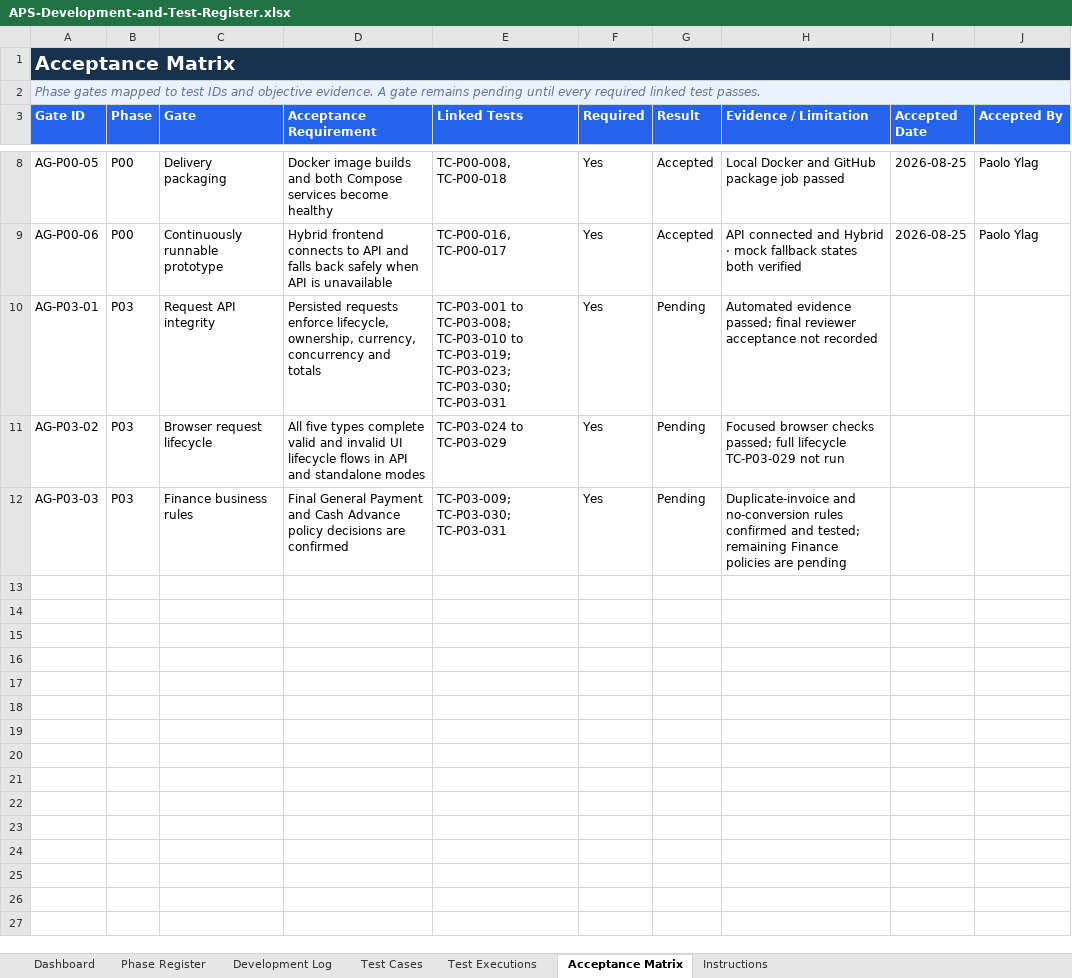
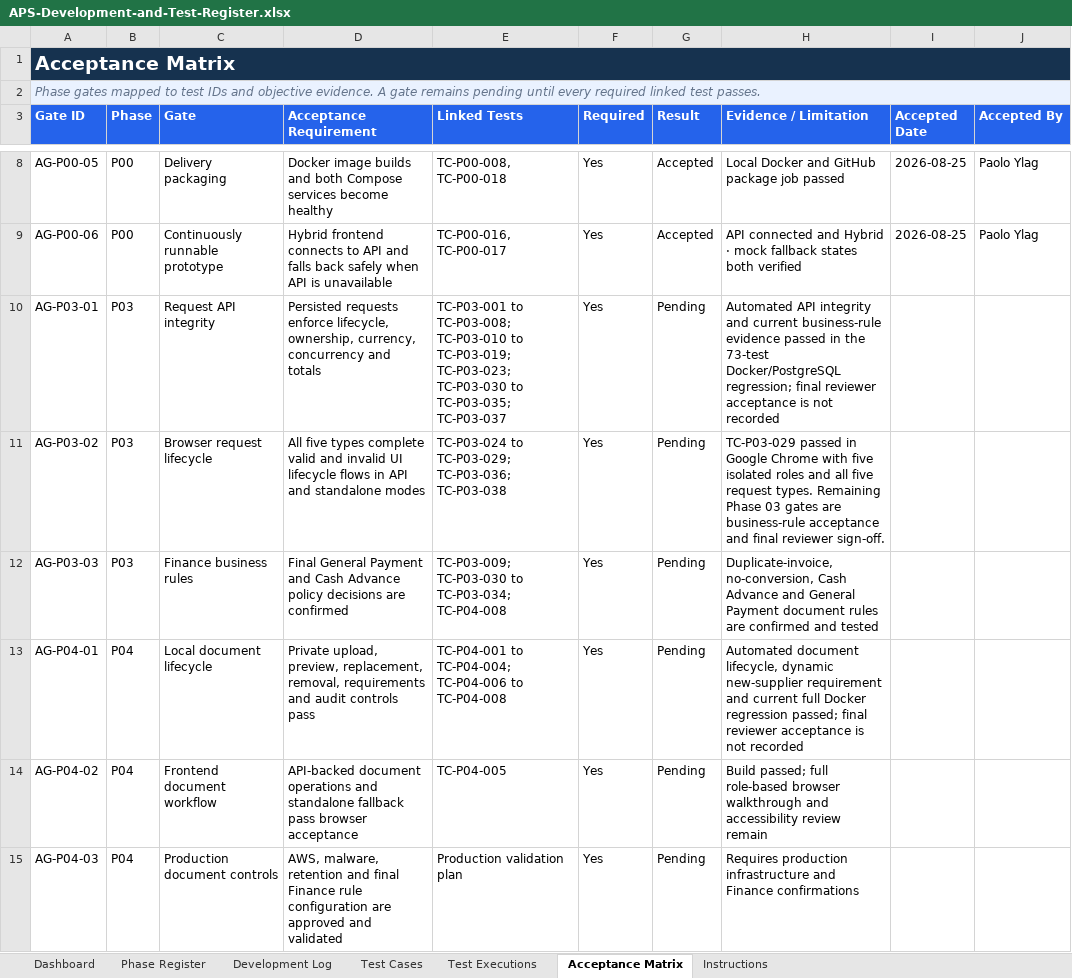
Before and after one commit to paoloylag/payment-mod, an Excel workbook: Back End/outputs/development-test-register/APS-Development-and-Test-Register.xlsx, sheet Acceptance Matrix, drawn as a sheet; only a part is shown, gaps mark what is left out; values as stored, in another font and other column widths than the file's, no borders; conditional formats and table styles not drawn; the diff names each change by its address in the sheet, - before the commit and + after, or states it on an @@ line.

Commit message:
Complete cross-phase request and document integration

```diff
--- a/Back End/outputs/development-test-register/APS-Development-and-Test-Register.xlsx (sheet Acceptance Matrix)
+++ b/Back End/outputs/development-test-register/APS-Development-and-Test-Register.xlsx (sheet Acceptance Matrix)
-E10 (Linked Tests): …TC-P03-019; TC-P03-023; TC-P03-030; TC-P03-031
+E10 (Linked Tests): …TC-P03-019; TC-P03-023; TC-P03-030 to TC-P03-035; TC-P03-037
-H10 (Evidence / Limitation): Automated evidence passed; final reviewer acceptance not recorded
+H10 (Evidence / Limitation): Automated API integrity and current business-rule evidence passed in the 73-test Docker/PostgreSQL regression; final reviewer acceptance is not recorded
-E11 (Linked Tests): TC-P03-024 to TC-P03-029
+E11 (Linked Tests): TC-P03-024 to TC-P03-029; TC-P03-036; TC-P03-038
-H11 (Evidence / Limitation): Focused browser checks passed; full lifecycle TC-P03-029 not run
+H11 (Evidence / Limitation): TC-P03-029 passed in Google Chrome with five isolated roles and all five request types. Remaining Phase 03 gates are business-rule acceptance and final reviewer sign-off.
-E12 (Linked Tests): TC-P03-009; TC-P03-030; TC-P03-031
+E12 (Linked Tests): TC-P03-009; TC-P03-030 to TC-P03-034; TC-P04-008
-H12 (Evidence / Limitation): Duplicate-invoice and no-conversion rules confirmed and tested; remaining Finance policies are pending
+H12 (Evidence / Limitation): Duplicate-invoice, no-conversion, Cash Advance and General Payment document rules are confirmed and tested
+row 13: AG-P04-01 | P04 | Local document lifecycle | Private upload, preview, replacement, removal, requirements and audit controls pass | TC-P04-001 to TC-P04-004; TC-P04-006 to TC-P04-008 | Yes | Pending | Automated document lifecycle, dynamic new-supplier requirement and current full Docker regression passed; final reviewer acceptance is not recorded
+row 14: AG-P04-02 | P04 | Frontend document workflow | API-backed document operations and standalone fallback pass browser acceptance | TC-P04-005 | Yes | Pending | Build passed; full role-based browser walkthrough and accessibility review remain
+row 15: AG-P04-03 | P04 | Production document controls | AWS, malware, retention and final Finance rule configuration are approved and validated | Production validation plan | Yes | Pending | Requires production infrastructure and Finance confirmations
```
Also changed, not shown: sheet Test Cases, sheet Test Executions, sheet Development Log, sheet Dashboard, sheet Phase Register, charts or pictures, 44 other files.
